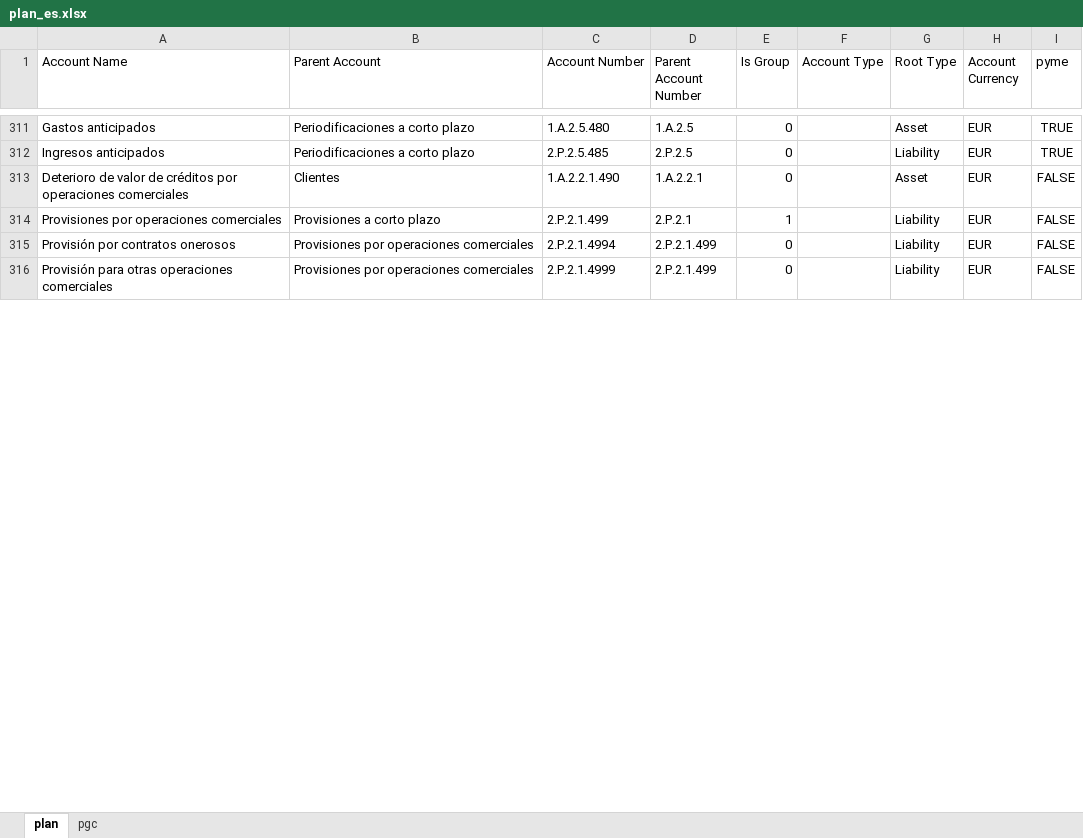
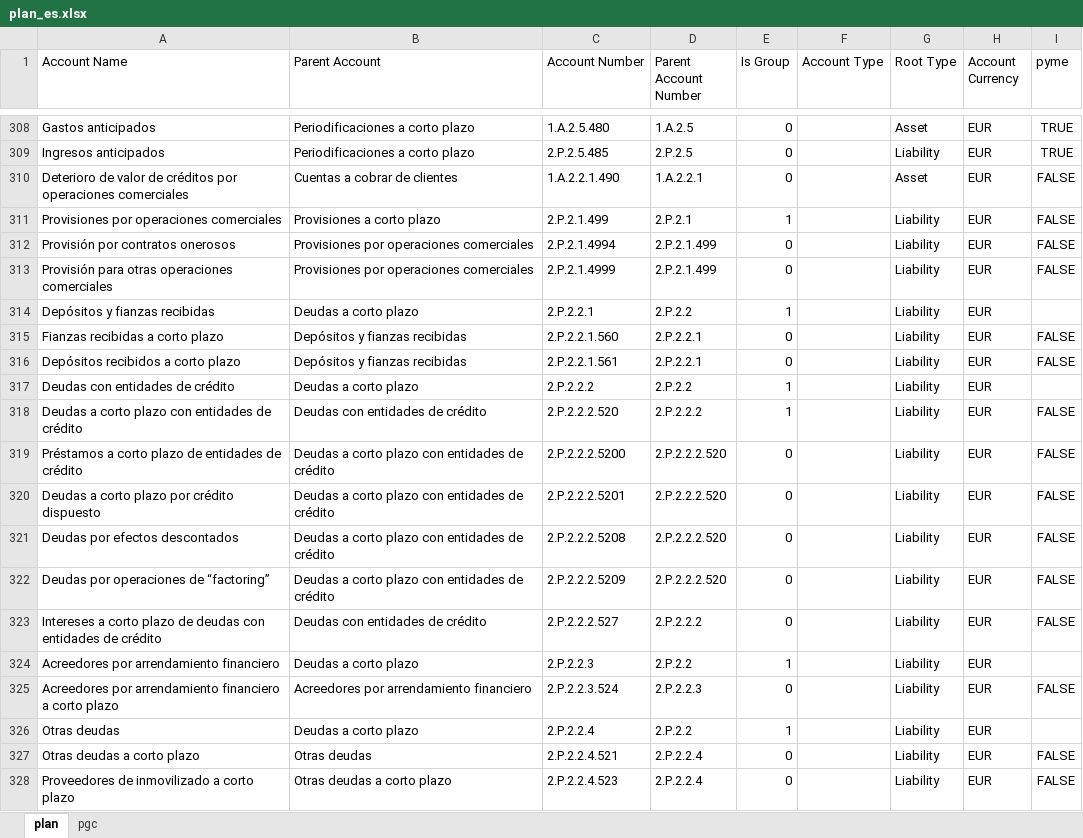
Before and after one commit to tonicanada/conta-atlas, an Excel workbook: excels/es/plan_es.xlsx, sheet plan, drawn as a sheet; only a part is shown, gaps mark what is left out; values as stored, in another font and other column widths than the file's, no borders; addresses are those after the commit; the diff covers the shown part only; the diff names each change by its address in the sheet, - before the commit and + after, or states it on an @@ line.

Commit message:
Actualiza plan_es.xlsx

```diff
--- a/excels/es/plan_es.xlsx (sheet plan)
+++ b/excels/es/plan_es.xlsx (sheet plan)
-B310 (Parent Account): Clientes
+B310 (Parent Account): Cuentas a cobrar de clientes
+row 314: Depósitos y fianzas recibidas | Deudas a corto plazo | 2.P.2.2.1 | 2.P.2.2 | 1 |  | Liability | EUR
+row 315: Fianzas recibidas a corto plazo | Depósitos y fianzas recibidas | 2.P.2.2.1.560 | 2.P.2.2.1 | 0 |  | Liability | EUR | FALSE
+row 316: Depósitos recibidos a corto plazo | Depósitos y fianzas recibidas | 2.P.2.2.1.561 | 2.P.2.2.1 | 0 |  | Liability | EUR | FALSE
+row 317: Deudas con entidades de crédito | Deudas a corto plazo | 2.P.2.2.2 | 2.P.2.2 | 1 |  | Liability | EUR
+row 318: Deudas a corto plazo con entidades de crédito | Deudas con entidades de crédito | 2.P.2.2.2.520 | 2.P.2.2.2 | 1 |  | Liability | EUR | FALSE
+row 319: Préstamos a corto plazo de entidades de crédito | Deudas a corto plazo con entidades de crédito | 2.P.2.2.2.5200 | 2.P.2.2.2.520 | 0 |  | Liability | EUR | FALSE
+row 320: Deudas a corto plazo por crédito dispuesto | Deudas a corto plazo con entidades de crédito | 2.P.2.2.2.5201 | 2.P.2.2.2.520 | 0 |  | Liability | EUR | FALSE
+row 321: Deudas por efectos descontados | Deudas a corto plazo con entidades de crédito | 2.P.2.2.2.5208 | 2.P.2.2.2.520 | 0 |  | Liability | EUR | FALSE
+row 322: Deudas por operaciones de “factoring” | Deudas a corto plazo con entidades de crédito | 2.P.2.2.2.5209 | 2.P.2.2.2.520 | 0 |  | Liability | EUR | FALSE
+row 323: Intereses a corto plazo de deudas con entidades de crédito | Deudas con entidades de crédito | 2.P.2.2.2.527 | 2.P.2.2.2 | 0 |  | Liability | EUR | FALSE
+row 324: Acreedores por arrendamiento financiero | Deudas a corto plazo | 2.P.2.2.3 | 2.P.2.2 | 1 |  | Liability | EUR
+row 325: Acreedores por arrendamiento financiero a corto plazo | Acreedores por arrendamiento financiero | 2.P.2.2.3.524 | 2.P.2.2.3 | 0 |  | Liability | EUR | FALSE
+row 326: Otras deudas | Deudas a corto plazo | 2.P.2.2.4 | 2.P.2.2 | 1 |  | Liability | EUR
+row 327: Otras deudas a corto plazo | Otras deudas | 2.P.2.2.4.521 | 2.P.2.2.4 | 0 |  | Liability | EUR | FALSE
+row 328: Proveedores de inmovilizado a corto plazo | Otras deudas a corto plazo | 2.P.2.2.4.523 | 2.P.2.2.4 | 0 |  | Liability | EUR | FALSE
```
Also changed, not shown: 10 added rows, 21 removed rows and 24 edited cells elsewhere in this sheet, 1 other file.
